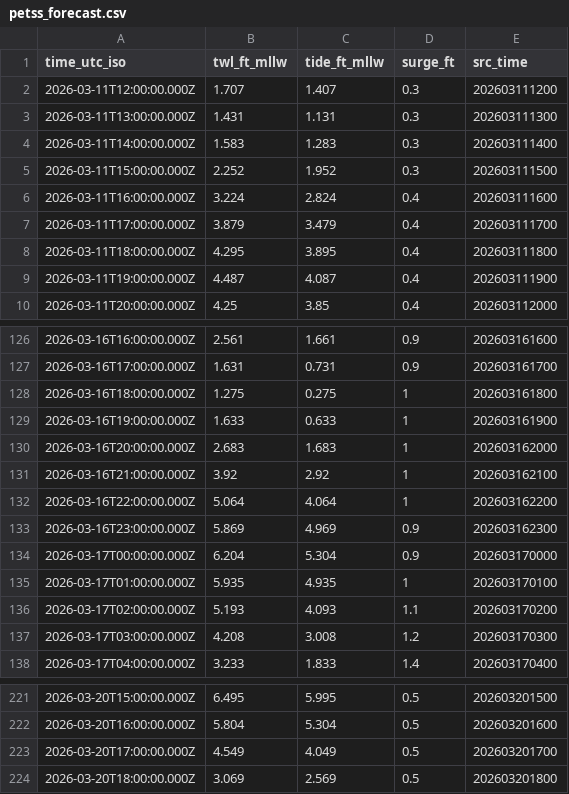
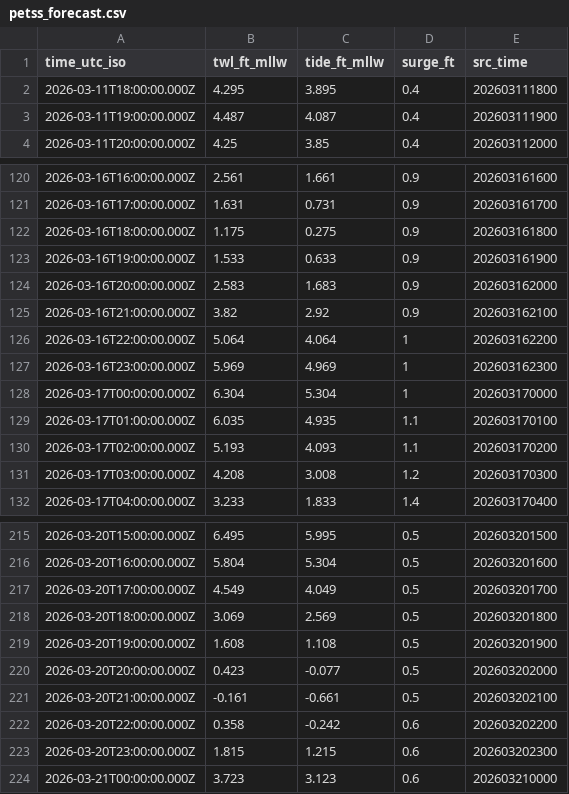
Before and after one commit to hondrospj/SouthDennis, a CSV file: data/petss_forecast.csv, drawn as a sheet; only a part is shown, gaps mark what is left out; the diff covers the shown part only.

```diff
--- a/data/petss_forecast.csv
+++ b/data/petss_forecast.csv
@@ -1,8 +1,2 @@
 time_utc_iso,twl_ft_mllw,tide_ft_mllw,surge_ft,src_time
-2026-03-11T12:00:00.000Z,1.707,1.407,0.3,202603111200
-2026-03-11T13:00:00.000Z,1.431,1.131,0.3,202603111300
-2026-03-11T14:00:00.000Z,1.583,1.283,0.3,202603111400
-2026-03-11T15:00:00.000Z,2.252,1.952,0.3,202603111500
-2026-03-11T16:00:00.000Z,3.224,2.824,0.4,202603111600
-2026-03-11T17:00:00.000Z,3.879,3.479,0.4,202603111700
 2026-03-11T18:00:00.000Z,4.295,3.895,0.4,202603111800
@@ -127,10 +121,10 @@ time_utc_iso,twl_ft_mllw,tide_ft_mllw,surge_ft,src_time
 2026-03-16T17:00:00.000Z,1.631,0.731,0.9,202603161700
-2026-03-16T18:00:00.000Z,1.275,0.275,1,202603161800
-2026-03-16T19:00:00.000Z,1.633,0.633,1,202603161900
-2026-03-16T20:00:00.000Z,2.683,1.683,1,202603162000
-2026-03-16T21:00:00.000Z,3.92,2.92,1,202603162100
+2026-03-16T18:00:00.000Z,1.175,0.275,0.9,202603161800
+2026-03-16T19:00:00.000Z,1.533,0.633,0.9,202603161900
+2026-03-16T20:00:00.000Z,2.583,1.683,0.9,202603162000
+2026-03-16T21:00:00.000Z,3.82,2.92,0.9,202603162100
 2026-03-16T22:00:00.000Z,5.064,4.064,1,202603162200
-2026-03-16T23:00:00.000Z,5.869,4.969,0.9,202603162300
-2026-03-17T00:00:00.000Z,6.204,5.304,0.9,202603170000
-2026-03-17T01:00:00.000Z,5.935,4.935,1,202603170100
+2026-03-16T23:00:00.000Z,5.969,4.969,1,202603162300
+2026-03-17T00:00:00.000Z,6.304,5.304,1,202603170000
+2026-03-17T01:00:00.000Z,6.035,4.935,1.1,202603170100
 2026-03-17T02:00:00.000Z,5.193,4.093,1.1,202603170200
@@ -224 +218,7 @@ time_utc_iso,twl_ft_mllw,tide_ft_mllw,surge_ft,src_time
 2026-03-20T18:00:00.000Z,3.069,2.569,0.5,202603201800
+2026-03-20T19:00:00.000Z,1.608,1.108,0.5,202603201900
+2026-03-20T20:00:00.000Z,0.423,-0.077,0.5,202603202000
+2026-03-20T21:00:00.000Z,-0.161,-0.661,0.5,202603202100
+2026-03-20T22:00:00.000Z,0.358,-0.242,0.6,202603202200
+2026-03-20T23:00:00.000Z,1.815,1.215,0.6,202603202300
+2026-03-21T00:00:00.000Z,3.723,3.123,0.6,202603210000
```
Also changed, not shown: 16 edited cells elsewhere in this file, 3 other files.
